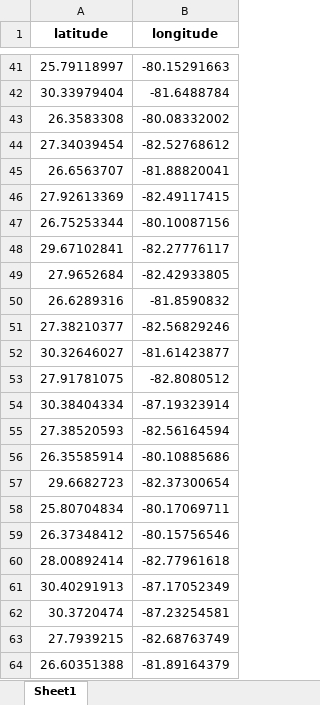
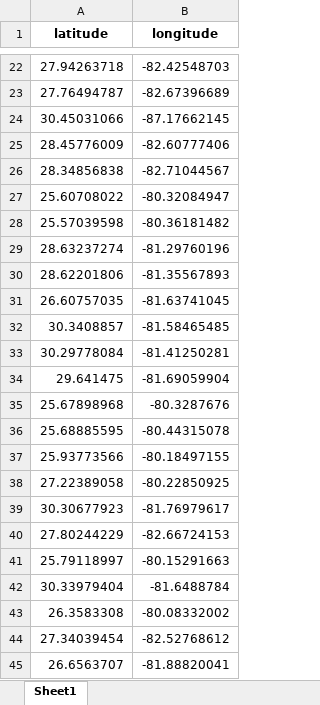
Before and after one commit to Autumnstar-cjh/NNofSatelliteImages-, an Excel workbook: FL_DataSet/FL_coordinates_test.xlsx, sheet Sheet1, drawn as a sheet; only a part is shown, gaps mark what is left out; the shorter side is filled out with more unchanged rows; values as stored, in another font and other column widths than the file's, no borders; the diff covers the shown part only; the diff names each change by its address in the sheet, - before the commit and + after, or states it on an @@ line.

```diff
--- a/FL_DataSet/FL_coordinates_test.xlsx (sheet Sheet1)
+++ b/FL_DataSet/FL_coordinates_test.xlsx (sheet Sheet1)
+row 22: 27.94263718 | -82.42548703
+row 23: 27.76494787 | -82.67396689
+row 24: 30.45031066 | -87.17662145
+row 25: 28.45776009 | -82.60777406
+row 26: 28.34856838 | -82.71044567
+row 27: 25.60708022 | -80.32084947
+row 28: 25.57039598 | -80.36181482
+row 29: 28.63237274 | -81.29760196
+row 30: 28.62201806 | -81.35567893
+row 31: 26.60757035 | -81.63741045
+row 32: 30.3408857 | -81.58465485
+row 33: 30.29778084 | -81.41250281
+row 34: 29.641475 | -81.69059904
+row 35: 25.67898968 | -80.3287676
+row 36: 25.68885595 | -80.44315078
+row 37: 25.93773566 | -80.18497155
+row 38: 27.22389058 | -80.22850925
+row 39: 30.30677923 | -81.76979617
+row 40: 27.80244229 | -82.66724153
```
Also changed, not shown: 20 added rows and 39 removed rows elsewhere in this sheet, FL_DataSet/FL_coordinates_train.xlsx, 2 other files.
